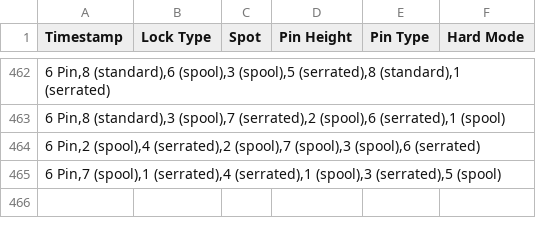
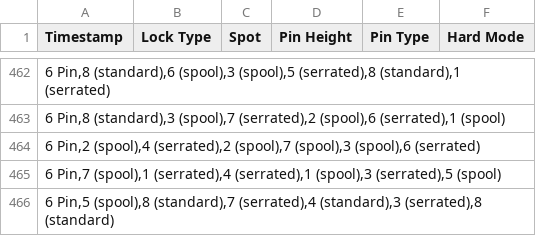
Before and after one commit to profkuns/Click-on-1, a CSV file: logs.csv, drawn as a sheet; only a part is shown, gaps mark what is left out; the diff names each change by its address in the sheet, - before the commit and + after, or states it on an @@ line.

```diff
--- a/logs.csv
+++ b/logs.csv
+row 466: 6 Pin,5 (spool),8 (standard),7 (serrated),4 (standard),3 (serrated),8 (standard)
```
Also changed, not shown: 1 other file.
